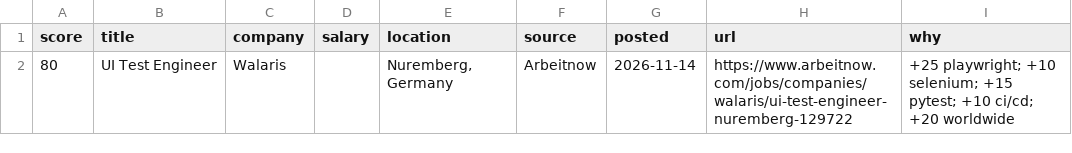
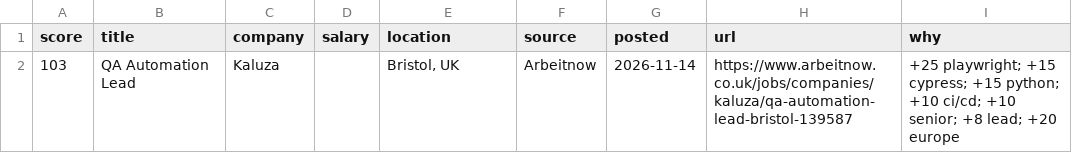
Before and after one commit to RusmirB/job-scraper, a CSV file: report.csv, drawn as a sheet; removed rows and columns are numbered as before the commit, all else as after; the diff names each change by its address in the sheet, - before the commit and + after, or states it on an @@ line.

```diff
--- a/report.csv
+++ b/report.csv
-row 2: 80 | UI Test Engineer | Walaris |  | Nuremberg, Germany | Arbeitnow | 2026-11-14 | https://www.arbeitnow.com/jobs/companies/walaris/ui-test-engineer-nuremberg-129722 | +25 playwright; +10 selenium; +15 pytest; +10 ci/cd; +20 worldwide
+row 2: 103 | QA Automation Lead | Kaluza |  | Bristol, UK | Arbeitnow | 2026-11-14 | https://www.arbeitnow.co.uk/jobs/companies/kaluza/qa-automation-lead-bristol-139587 | +25 playwright; +15 cypress; +15 python; +10 ci/cd; +10 senior; +8 lead; +20 europe
```
Also changed, not shown: 2 other files.
